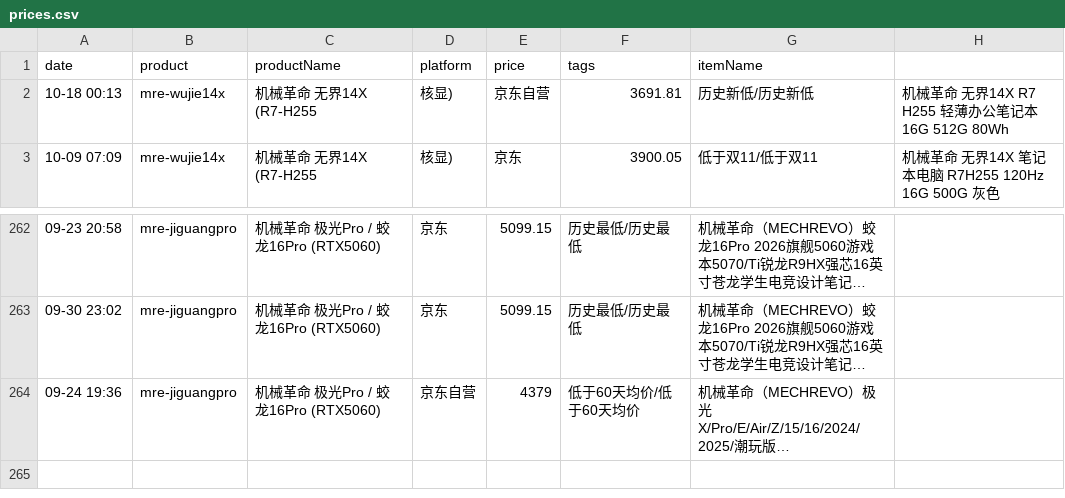
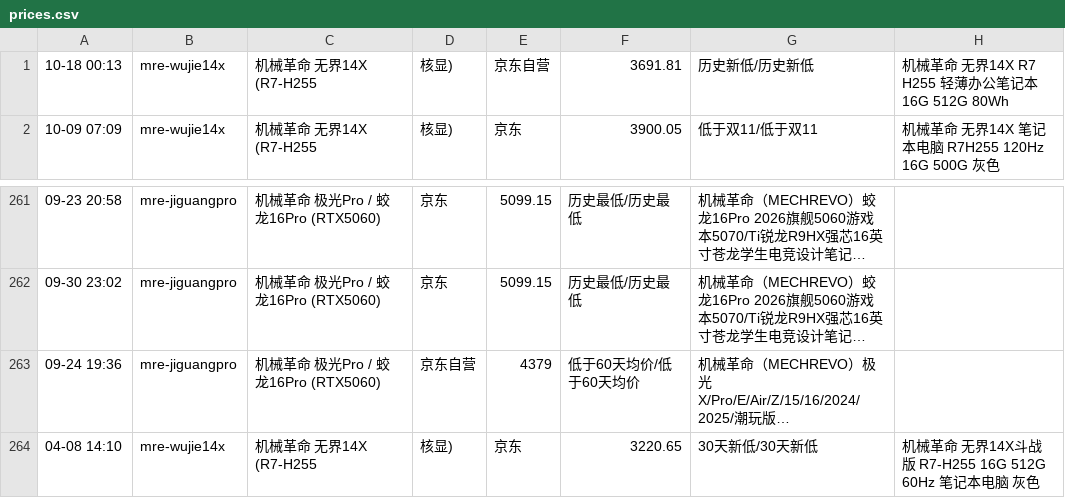
Before and after one commit to xyp1234/price-watch, a CSV file: data/prices.csv, drawn as a sheet; only a part is shown, gaps mark what is left out; long unchanged cells end in …; removed rows and columns are numbered as before the commit, all else as after; the diff names each change by its address in the sheet, - before the commit and + after, or states it on an @@ line.

Commit message:
chore: price report 2026-10-22 00:16

```diff
--- a/data/prices.csv
+++ b/data/prices.csv
-row 1: date | product | productName | platform | price | tags | itemName
+row 264: 04-08 14:10 | mre-wujie14x | 机械革命 无界14X (R7-H255 | 核显) | 京东 | 3220.65 | 30天新低/30天新低 | 机械革命 无界14X斗战版 R7-H255 16G 512G 60Hz 笔记本电脑 灰色
```
Also changed, not shown: 6 other files.
